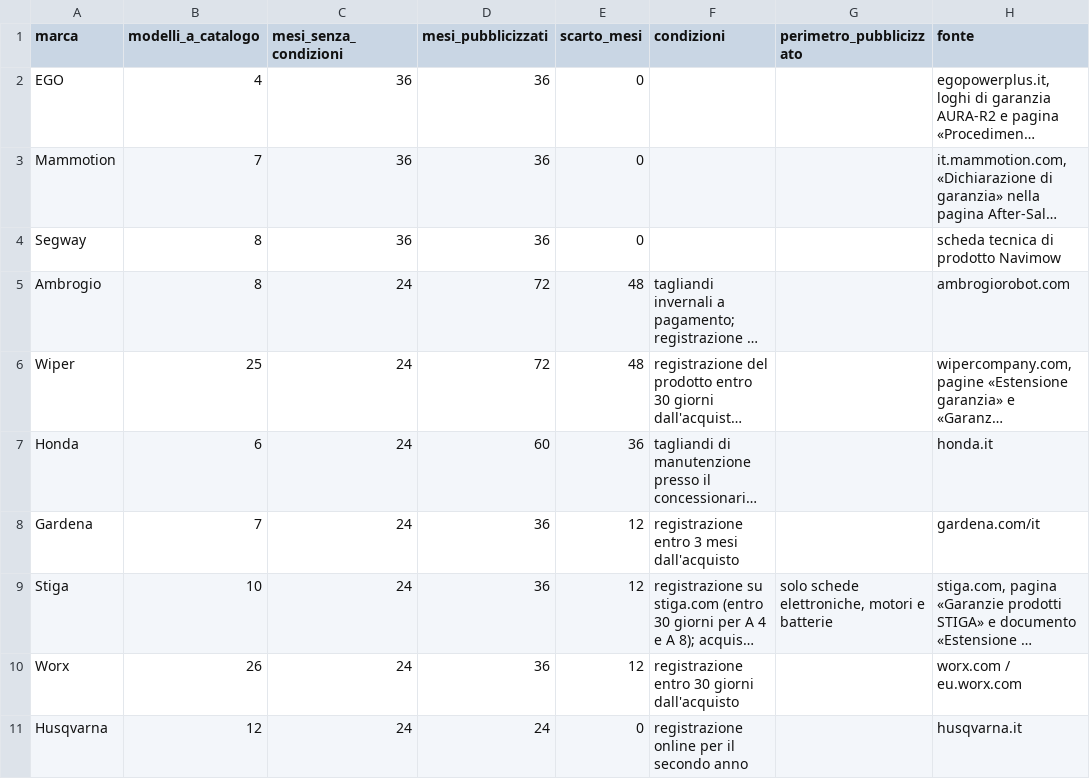
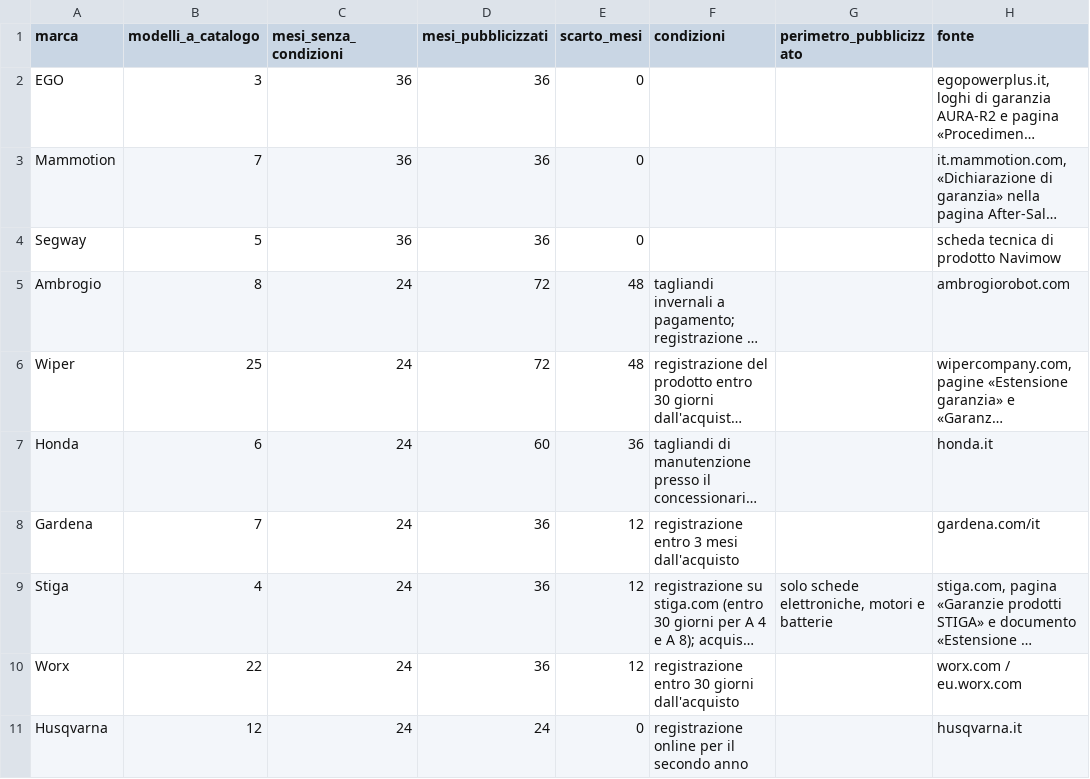
Before and after one commit to filtro80/collaudolab-osservatorio, a CSV file: dati/garanzie-robot-tagliaerba.csv, drawn as a sheet; only a part is shown; long unchanged cells end in …; the diff names each change by its address in the sheet, - before the commit and + after, or states it on an @@ line.

Commit message:
chore: aggiorna i dati delle rilevazioni

```diff
--- a/dati/garanzie-robot-tagliaerba.csv
+++ b/dati/garanzie-robot-tagliaerba.csv
-B2 (modelli_a_catalogo): 4
+B2 (modelli_a_catalogo): 3
-B4 (modelli_a_catalogo): 8
+B4 (modelli_a_catalogo): 5
-B9 (modelli_a_catalogo): 10
+B9 (modelli_a_catalogo): 4
-B10 (modelli_a_catalogo): 26
+B10 (modelli_a_catalogo): 22
```
